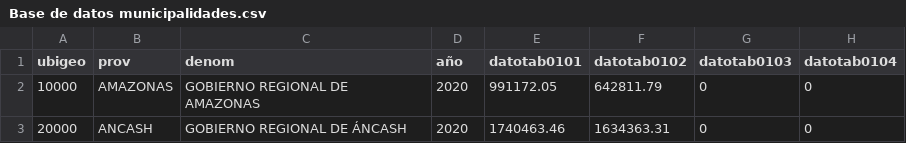
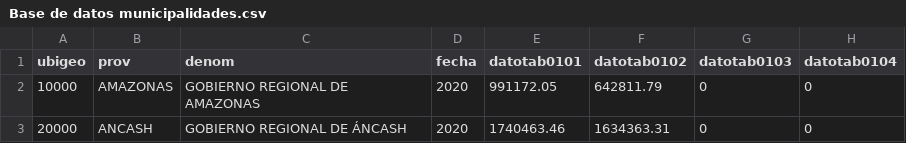
Before and after one commit to kristeldm/2024, a CSV file: Base de datos municipalidades.csv, drawn as a sheet; only a part is shown; the diff names each change by its address in the sheet, - before the commit and + after, or states it on an @@ line.

Commit message:
Update Base de datos municipalidades.csv

```diff
--- a/Base de datos municipalidades.csv
+++ b/Base de datos municipalidades.csv
-D1: año
+D1: fecha
```
